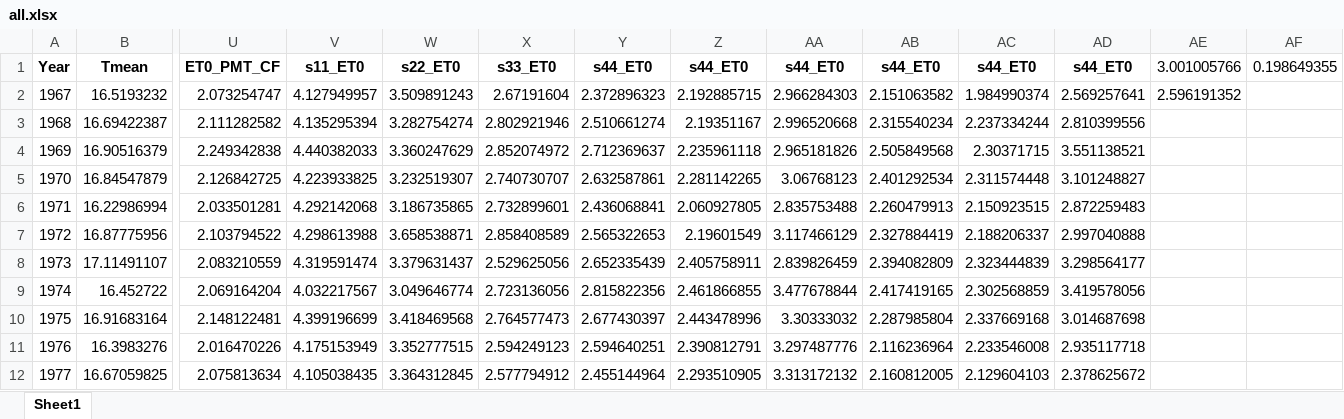
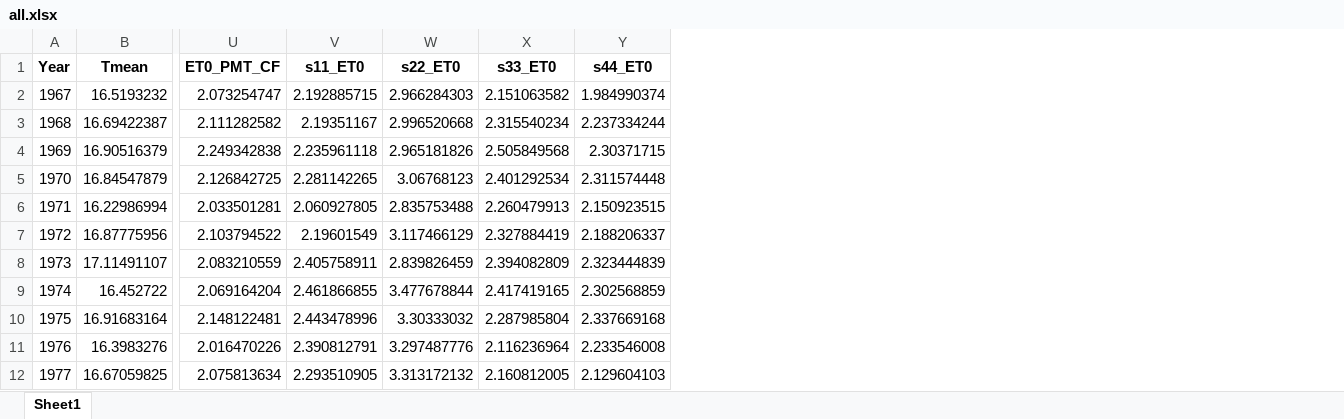
Before and after one commit to DRAGONINWAVE/for_little_sun, an Excel workbook: my_work/data1/all.xlsx, sheet Sheet1, drawn as a sheet; only a part is shown, gaps mark what is left out; values as stored, in another font and other column widths than the file's, no borders; removed rows and columns are numbered as before the commit, all else as after; the diff names each change by its address in the sheet, - before the commit and + after, or states it on an @@ line.

```diff
--- a/my_work/data1/all.xlsx (sheet Sheet1)
+++ b/my_work/data1/all.xlsx (sheet Sheet1)
-column V (s11_ET0), rows 2-12: 4.127949957 | 4.135295394 | 4.440382033 | 4.223933825 | 4.292142068 | 4.298613988 | 4.319591474 | 4.032217567 | 4.399196699 | 4.175153949 | 4.105038435
-column W (s22_ET0), rows 2-12: 3.509891243 | 3.282754274 | 3.360247629 | 3.232519307 | 3.186735865 | 3.658538871 | 3.379631437 | 3.049646774 | 3.418469568 | 3.352777515 | 3.364312845
-column X (s33_ET0), rows 2-12: 2.67191604 | 2.802921946 | 2.852074972 | 2.740730707 | 2.732899601 | 2.858408589 | 2.529625056 | 2.723136056 | 2.764577473 | 2.594249123 | 2.577794912
-column Y (s44_ET0), rows 2-12: 2.372896323 | 2.510661274 | 2.712369637 | 2.632587861 | 2.436068841 | 2.565322653 | 2.652335439 | 2.815822356 | 2.677430397 | 2.594640251 | 2.455144964
-column AD (s44_ET0), rows 2-12: 2.569257641 | 2.810399556 | 3.551138521 | 3.101248827 | 2.872259483 | 2.997040888 | 3.298564177 | 3.419578056 | 3.014687698 | 2.935117718 | 2.378625672
-column AE (3.001005766), row 2: 2.596191352
-column AF (0.198649355), empty
-V1: s44_ET0
+V1: s11_ET0
-W1: s44_ET0
+W1: s22_ET0
-X1: s44_ET0
+X1: s33_ET0
```
Also changed, not shown: 14 other files.
